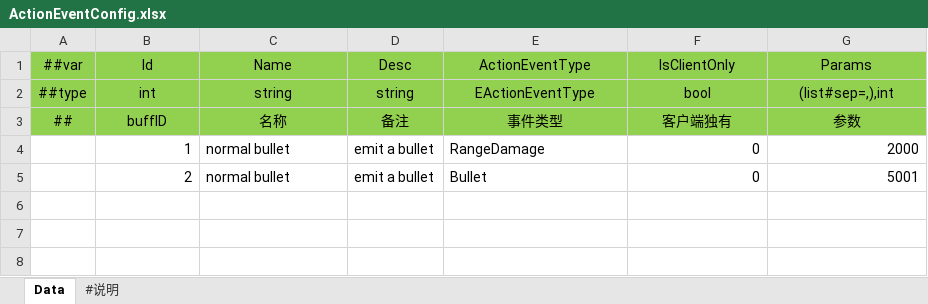
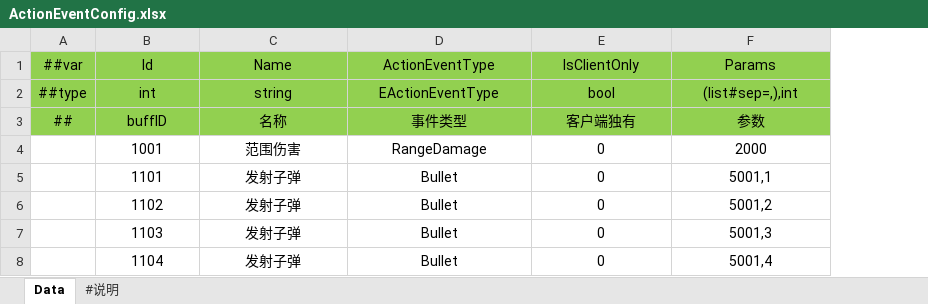
Before and after one commit to FortuneCat0v0/Zero, an Excel workbook: Unity/Assets/Config/Excel/Datas/ActionEventConfig.xlsx, sheet Data, drawn as a sheet; values as stored, in another font and other column widths than the file's, no borders; removed rows and columns are numbered as before the commit, all else as after; the diff names each change by its address in the sheet, - before the commit and + after, or states it on an @@ line.

```diff
--- a/Unity/Assets/Config/Excel/Datas/ActionEventConfig.xlsx (sheet Data)
+++ b/Unity/Assets/Config/Excel/Datas/ActionEventConfig.xlsx (sheet Data)
-column D, rows 1-4: Desc | string | 备注 | emit a bullet
-B4: 1
+B4: 1001
-B4 alignment: right
+B4 alignment: center
-C4: normal bullet
+C4: 范围伤害
-C4 alignment: left
+C4 alignment: center
-D4 alignment: left
+D4 alignment: center
-E4:F4 alignment: right
+E4:F4 alignment: center
-row 5:  | 2 | normal bullet | emit a bullet | Bullet | 0 | 5001
+row 5:  | 1101 | 发射子弹 | Bullet | 0 | 5001,1
+row 6:  | 1102 | 发射子弹 | Bullet | 0 | 5001,2
+row 7:  | 1103 | 发射子弹 | Bullet | 0 | 5001,3
+row 8:  | 1104 | 发射子弹 | Bullet | 0 | 5001,4
```
Also changed, not shown: Unity/Assets/Config/Excel/Datas/SkillConfig.xlsx, 20 other files.
